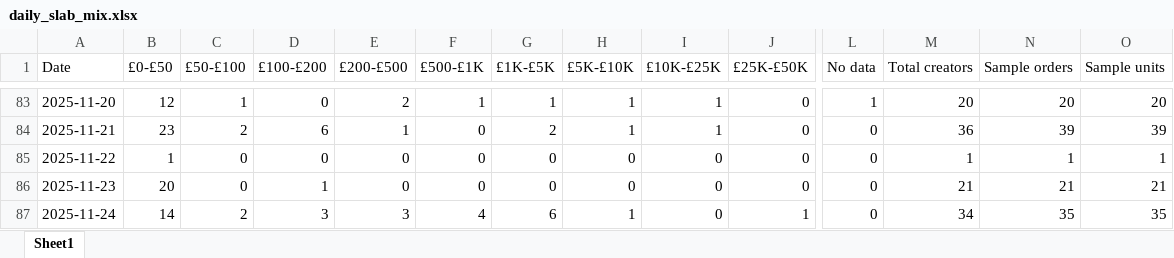
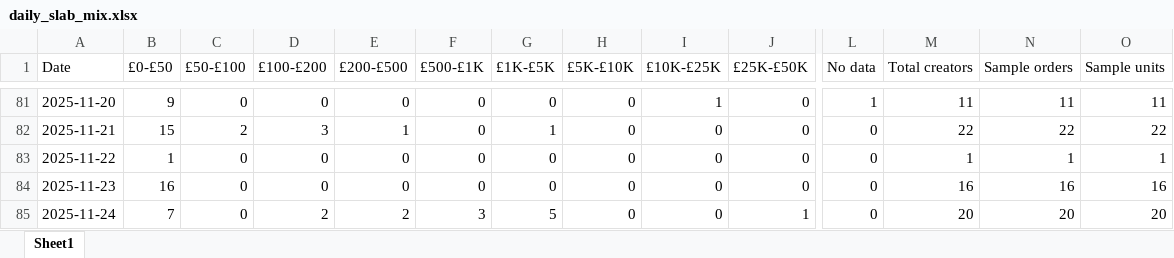
Before and after one commit to aviralgarg-commits/vahdam-sampling-dashboard, an Excel workbook: daily_slab_mix.xlsx, sheet Sheet1, drawn as a sheet; only a part is shown, gaps mark what is left out; values as stored, in another font and other column widths than the file's, no borders; addresses are those after the commit; the diff covers the shown part only; the diff names each change by its address in the sheet, - before the commit and + after, or states it on an @@ line.

```diff
--- a/daily_slab_mix.xlsx (sheet Sheet1)
+++ b/daily_slab_mix.xlsx (sheet Sheet1)
-B81 (£0-£50): 12
+B81 (£0-£50): 9
-C81 (£50-£100): 1
+C81 (£50-£100): 0
-E81 (£200-£500): 2
+E81 (£200-£500): 0
-F81 (£500-£1K): 1
+F81 (£500-£1K): 0
-G81 (£1K-£5K): 1
+G81 (£1K-£5K): 0
-H81:H82 (£5K-£10K): 1
+H81:H82 (£5K-£10K): 0
-M81 (Total creators): 20
+M81 (Total creators): 11
-N81 (Sample orders): 20
+N81 (Sample orders): 11
-O81 (Sample units): 20
+O81 (Sample units): 11
-B82 (£0-£50): 23
+B82 (£0-£50): 15
-D82 (£100-£200): 6
+D82 (£100-£200): 3
-G82 (£1K-£5K): 2
+G82 (£1K-£5K): 1
-I82 (£10K-£25K): 1
+I82 (£10K-£25K): 0
-M82 (Total creators): 36
+M82 (Total creators): 22
-N82 (Sample orders): 39
+N82 (Sample orders): 22
-O82 (Sample units): 39
+O82 (Sample units): 22
-B84 (£0-£50): 20
+B84 (£0-£50): 16
-D84 (£100-£200): 1
+D84 (£100-£200): 0
-M84 (Total creators): 21
+M84 (Total creators): 16
-N84 (Sample orders): 21
+N84 (Sample orders): 16
-O84 (Sample units): 21
+O84 (Sample units): 16
-B85 (£0-£50): 14
+B85 (£0-£50): 7
-C85 (£50-£100): 2
+C85 (£50-£100): 0
-D85 (£100-£200): 3
+D85 (£100-£200): 2
-E85 (£200-£500): 3
+E85 (£200-£500): 2
-F85 (£500-£1K): 4
+F85 (£500-£1K): 3
-G85 (£1K-£5K): 6
+G85 (£1K-£5K): 5
-H85 (£5K-£10K): 1
+H85 (£5K-£10K): 0
-M85 (Total creators): 34
+M85 (Total creators): 20
-N85 (Sample orders): 35
+N85 (Sample orders): 20
-O85 (Sample units): 35
+O85 (Sample units): 20
```
Also changed, not shown: 7 removed rows and 843 edited cells elsewhere in this sheet, chase_list.xlsx, creator_monthly_video_gmv.xlsx, 7 other files.
